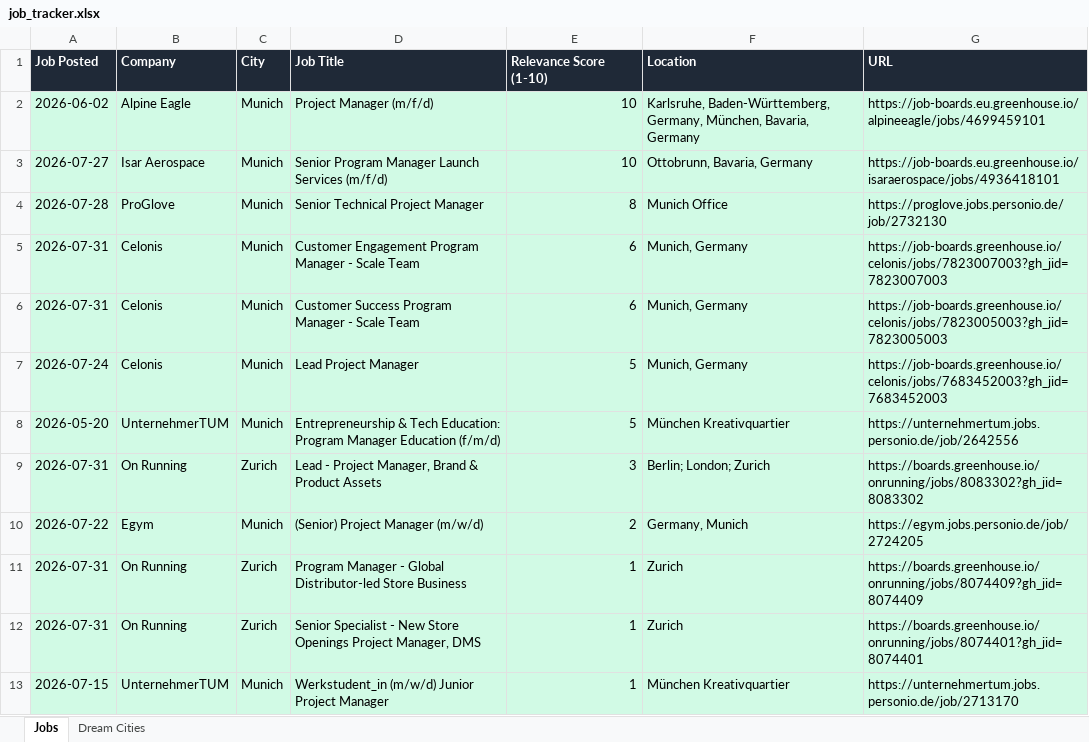
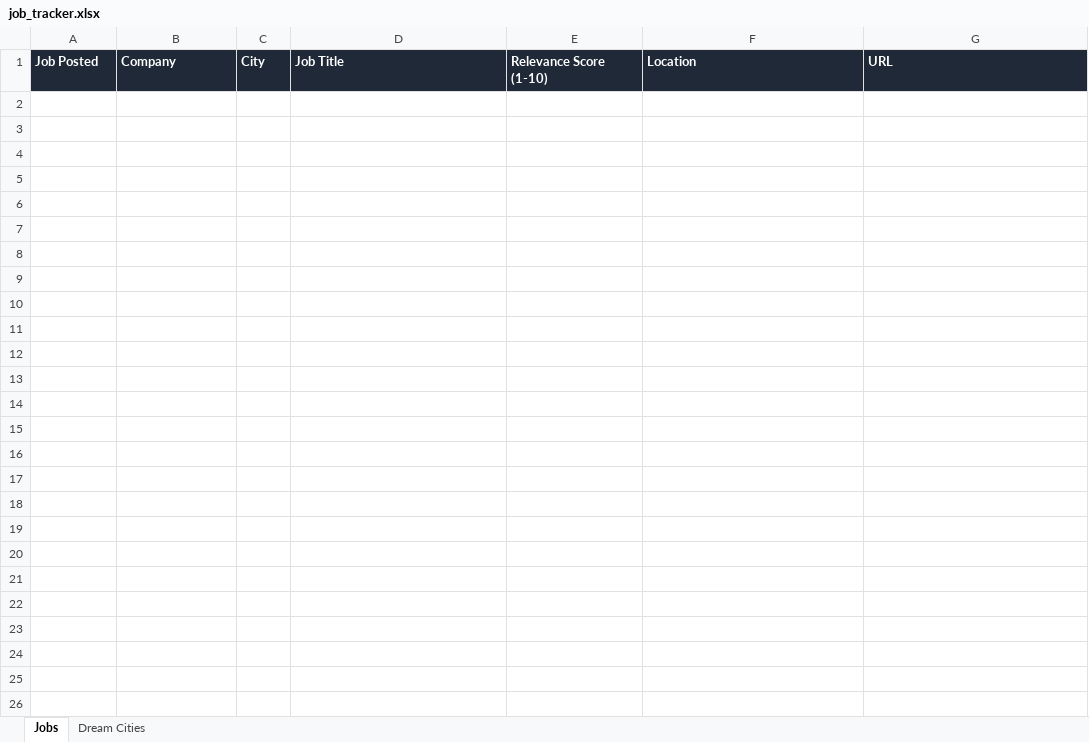
Before and after one commit to ifeellikeadev/Trackernew, an Excel workbook: data/job_tracker.xlsx, sheet Jobs, drawn as a sheet; values as stored, in another font and other column widths than the file's, no borders; the diff names each change by its address in the sheet, - before the commit and + after, or states it on an @@ line.

```diff
--- a/data/job_tracker.xlsx (sheet Jobs)
+++ b/data/job_tracker.xlsx (sheet Jobs)
-row 2: 2026-06-02 | Alpine Eagle | Munich | Project Manager (m/f/d) | 10 | Karlsruhe, Baden-Württemberg, Germany, München, Bavaria, Germany | https://job-boards.eu.greenhouse.io/alpineeagle/jobs/4699459101
-row 3: 2026-07-27 | Isar Aerospace | Munich | Senior Program Manager Launch Services (m/f/d) | 10 | Ottobrunn, Bavaria, Germany | https://job-boards.eu.greenhouse.io/isaraerospace/jobs/4936418101
-row 4: 2026-07-28 | ProGlove | Munich | Senior Technical Project Manager | 8 | Munich Office | https://proglove.jobs.personio.de/job/2732130
-row 5: 2026-07-31 | Celonis | Munich | Customer Engagement Program Manager - Scale Team | 6 | Munich, Germany | https://job-boards.greenhouse.io/celonis/jobs/7823007003?gh_jid=7823007003
-row 6: 2026-07-31 | Celonis | Munich | Customer Success Program Manager - Scale Team | 6 | Munich, Germany | https://job-boards.greenhouse.io/celonis/jobs/7823005003?gh_jid=7823005003
-row 7: 2026-07-24 | Celonis | Munich | Lead Project Manager | 5 | Munich, Germany | https://job-boards.greenhouse.io/celonis/jobs/7683452003?gh_jid=7683452003
-row 8: 2026-05-20 | UnternehmerTUM | Munich | Entrepreneurship & Tech Education: Program Manager Education (f/m/d) | 5 | München Kreativquartier | https://unternehmertum.jobs.personio.de/job/2642556
-row 9: 2026-07-31 | On Running | Zurich | Lead - Project Manager, Brand & Product Assets | 3 | Berlin; London; Zurich | https://boards.greenhouse.io/onrunning/jobs/8083302?gh_jid=8083302
-row 10: 2026-07-22 | Egym | Munich | (Senior) Project Manager (m/w/d) | 2 | Germany, Munich | https://egym.jobs.personio.de/job/2724205
-row 11: 2026-07-31 | On Running | Zurich | Program Manager - Global Distributor-led Store Business | 1 | Zurich | https://boards.greenhouse.io/onrunning/jobs/8074409?gh_jid=8074409
-row 12: 2026-07-31 | On Running | Zurich | Senior Specialist - New Store Openings Project Manager, DMS | 1 | Zurich | https://boards.greenhouse.io/onrunning/jobs/8074401?gh_jid=8074401
-row 13: 2026-07-15 | UnternehmerTUM | Munich | Werkstudent_in (m/w/d) Junior Project Manager | 1 | München Kreativquartier | https://unternehmertum.jobs.personio.de/job/2713170
```
Also changed, not shown: 2 other files.
